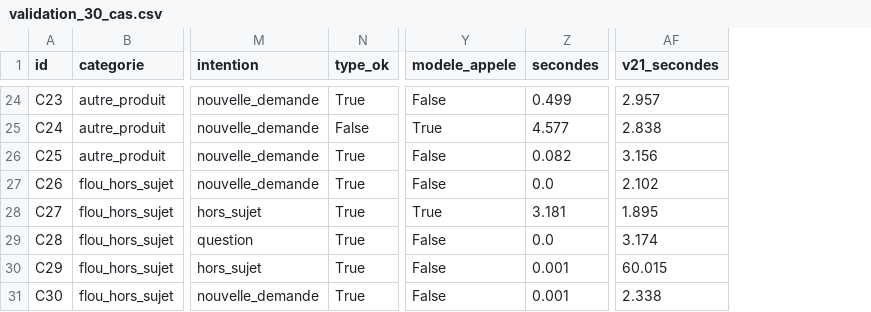
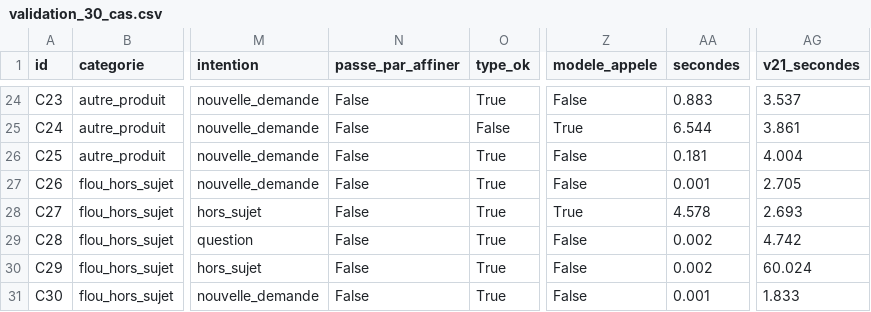
Before and after one commit to Givaudan-Hackathon/hackathon-app, a CSV file: data-brique/benchmark/sorties/validation_30_cas.csv, drawn as a sheet; only a part is shown, gaps mark what is left out; addresses are those after the commit; the diff covers the shown part only; the diff names each change by its address in the sheet, - before the commit and + after, or states it on an @@ line.

```diff
--- a/data-brique/benchmark/sorties/validation_30_cas.csv
+++ b/data-brique/benchmark/sorties/validation_30_cas.csv
+column N (passe_par_affiner), rows 24-31: all False
-AA24 (secondes): 0.499
+AA24 (secondes): 0.883
-AG24 (v21_secondes): 2.957
+AG24 (v21_secondes): 3.537
-AA25 (secondes): 4.577
+AA25 (secondes): 6.544
-AG25 (v21_secondes): 2.838
+AG25 (v21_secondes): 3.861
-AA26 (secondes): 0.082
+AA26 (secondes): 0.181
-AG26 (v21_secondes): 3.156
+AG26 (v21_secondes): 4.004
-AA27 (secondes): 0.0
+AA27 (secondes): 0.001
-AG27 (v21_secondes): 2.102
+AG27 (v21_secondes): 2.705
-AA28 (secondes): 3.181
+AA28 (secondes): 4.578
-AG28 (v21_secondes): 1.895
+AG28 (v21_secondes): 2.693
-AA29 (secondes): 0.0
+AA29 (secondes): 0.002
-AG29 (v21_secondes): 3.174
+AG29 (v21_secondes): 4.742
-AA30 (secondes): 0.001
+AA30 (secondes): 0.002
-AG30 (v21_secondes): 60.015
+AG30 (v21_secondes): 60.024
-AG31 (v21_secondes): 2.338
+AG31 (v21_secondes): 1.833
```
Also changed, not shown: 67 edited cells elsewhere in this file, 14 other files.
